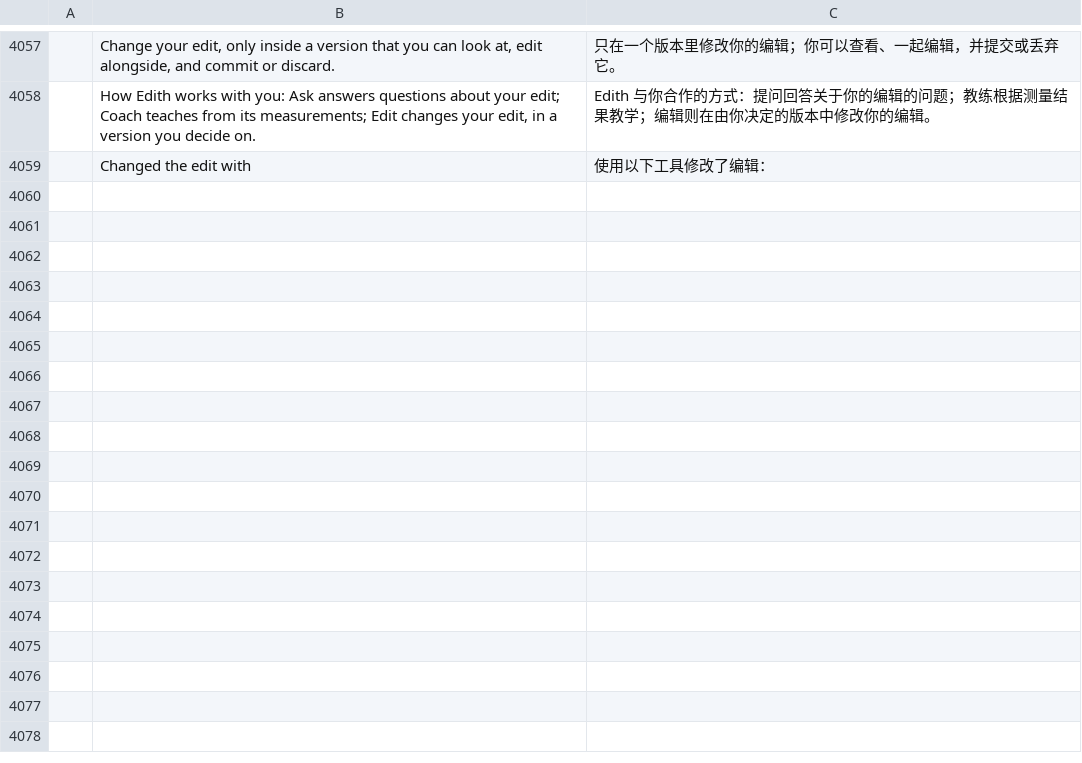
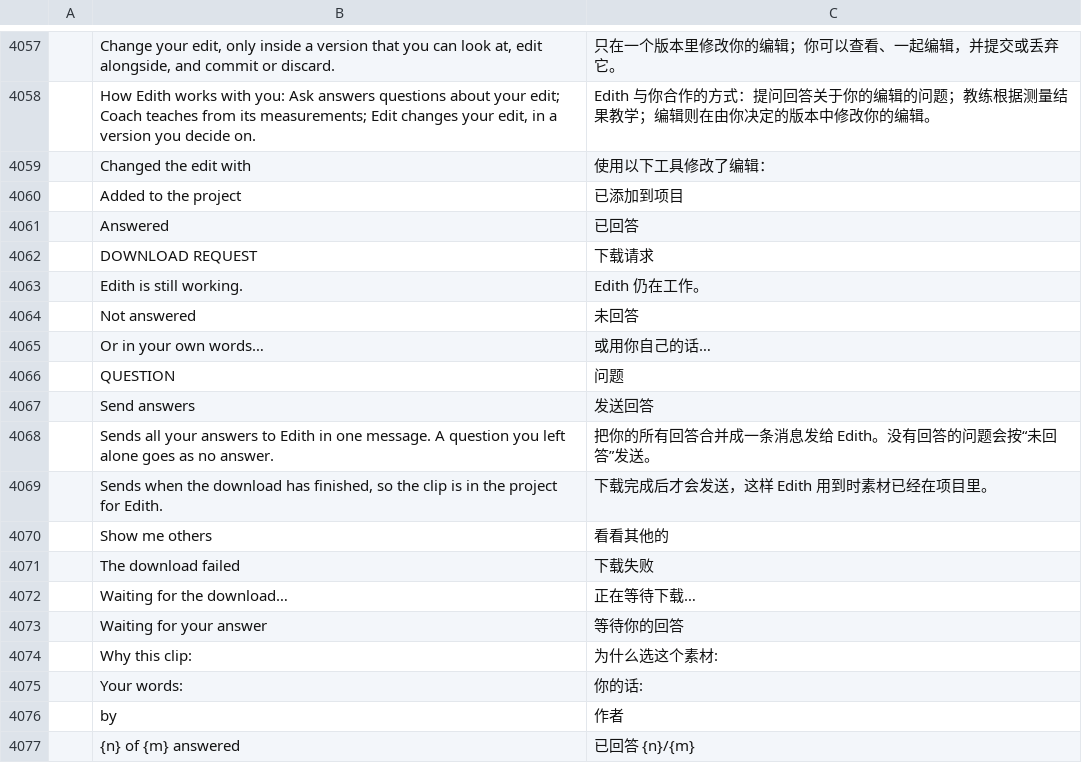
Before and after one commit to AdeThorMiwa/edith, a TSV file: crates/ui-egui/src/i18n/zh-cn.tsv, drawn as a sheet; only a part is shown, gaps mark what is left out; the diff names each change by its address in the sheet, - before the commit and + after, or states it on an @@ line.

```diff
--- a/crates/ui-egui/src/i18n/zh-cn.tsv
+++ b/crates/ui-egui/src/i18n/zh-cn.tsv
+row 4060:  | Added to the project | 已添加到项目
+row 4061:  | Answered | 已回答
+row 4062:  | DOWNLOAD REQUEST | 下载请求
+row 4063:  | Edith is still working. | Edith 仍在工作。
+row 4064:  | Not answered | 未回答
+row 4065:  | Or in your own words… | 或用你自己的话…
+row 4066:  | QUESTION | 问题
+row 4067:  | Send answers | 发送回答
+row 4068:  | Sends all your answers to Edith in one message. A question you left alone goes as no answer. | 把你的所有回答合并成一条消息发给 Edith。没有回答的问题会按“未回答”发送。
+row 4069:  | Sends when the download has finished, so the clip is in the project for Edith. | 下载完成后才会发送，这样 Edith 用到时素材已经在项目里。
+row 4070:  | Show me others | 看看其他的
+row 4071:  | The download failed | 下载失败
+row 4072:  | Waiting for the download… | 正在等待下载…
+row 4073:  | Waiting for your answer | 等待你的回答
+row 4074:  | Why this clip: | 为什么选这个素材:
+row 4075:  | Your words: | 你的话:
+row 4076:  | by | 作者
+row 4077:  | {n} of {m} answered | 已回答 {n}/{m}
```
Also changed, not shown: crates/ui-egui/src/i18n/es.tsv, crates/ui-egui/src/i18n/ja.tsv, 10 other files.
